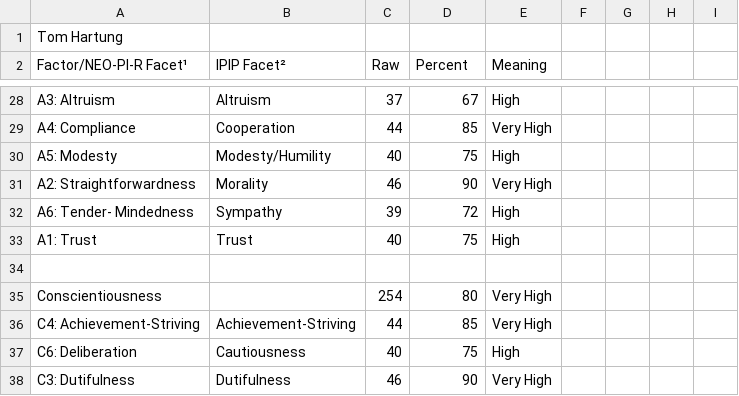
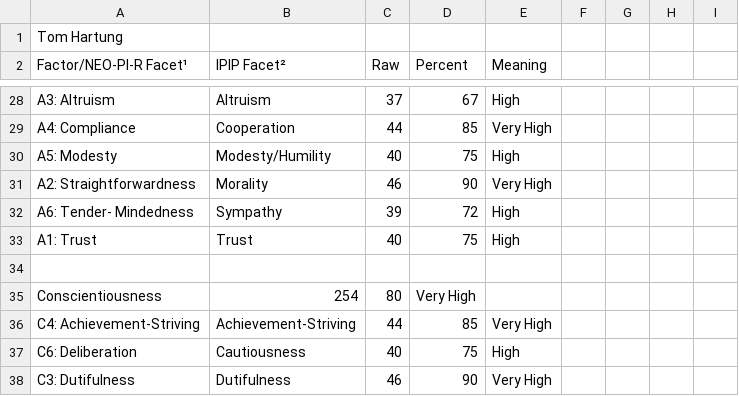
Before and after one commit to tomwhartung/five_factor_model, a CSV file: results/ipip-300_items-NEO/tomh/tomh-ipip-300_items-NEO-score_values.csv, drawn as a sheet; only a part is shown, gaps mark what is left out; the diff covers the shown part only.

Commit message:
Fixed the last row in tomh-ipip-300_items-NEO-score_values.csv .  Github should display it prettily now.

```diff
--- a/results/ipip-300_items-NEO/tomh/tomh-ipip-300_items-NEO-score_values.csv
+++ b/results/ipip-300_items-NEO/tomh/tomh-ipip-300_items-NEO-score_values.csv
@@ -35,2 +35,2 @@ A1: Trust ,Trust,40,75,High
-Conscientiousness ,,254,80,Very High
+Conscientiousness ,254,80,Very High
 C4: Achievement-Striving ,Achievement-Striving,44,85,Very High
```
Also changed, not shown: 23 edited cells elsewhere in this file.
